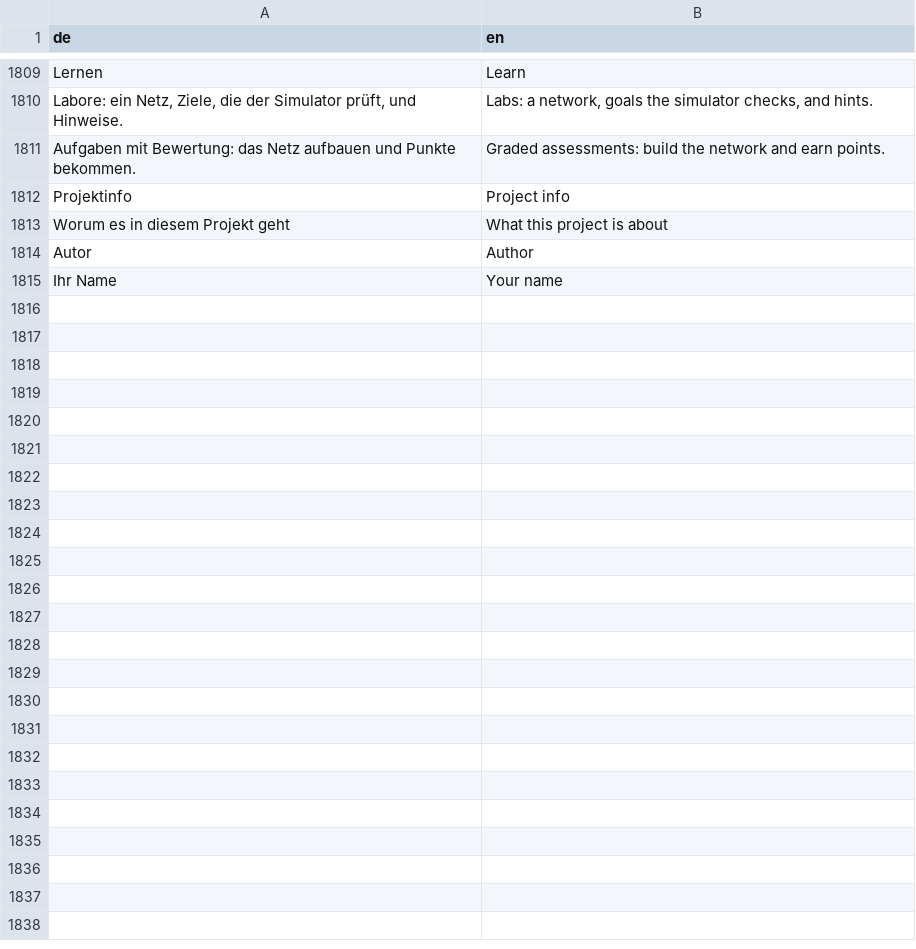
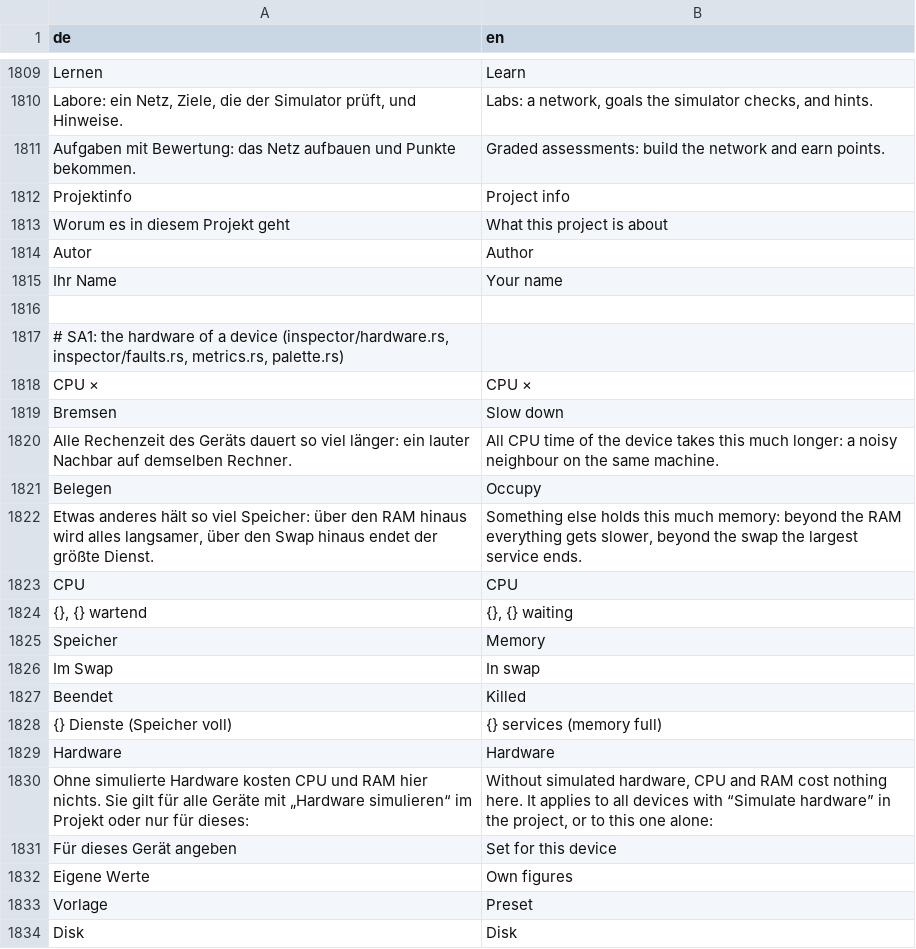
Before and after one commit to JFLibrary/JFLib, a TSV file: apps/JFNetworker/src/locales/ui.tsv, drawn as a sheet; only a part is shown, gaps mark what is left out; the diff covers the shown part only.

```diff
--- a/apps/JFNetworker/src/locales/ui.tsv
+++ b/apps/JFNetworker/src/locales/ui.tsv
@@ -1815 +1815,20 @@ Autor	Author
 Ihr Name	Your name
+
+# SA1: the hardware of a device (inspector/hardware.rs, inspector/faults.rs, metrics.rs, palette.rs)
+CPU ×	CPU ×
+Bremsen	Slow down
+Alle Rechenzeit des Geräts dauert so viel länger: ein lauter Nachbar auf demselben Rechner.	All CPU time of the device takes this much longer: a noisy neighbour on the same machine.
+Belegen	Occupy
+Etwas anderes hält so viel Speicher: über den RAM hinaus wird alles langsamer, über den Swap hinaus endet der größte Dienst.	Something else holds this much memory: beyond the RAM everything gets slower, beyond the swap the largest service ends.
+CPU	CPU
+{}, {} wartend	{}, {} waiting
+Speicher	Memory
+Im Swap	In swap
+Beendet	Killed
+{} Dienste (Speicher voll)	{} services (memory full)
+Hardware	Hardware
+Ohne simulierte Hardware kosten CPU und RAM hier nichts. Sie gilt für alle Geräte mit „Hardware simulieren“ im Projekt oder nur für dieses:	Without simulated hardware, CPU and RAM cost nothing here. It applies to all devices with “Simulate hardware” in the project, or to this one alone:
+Für dieses Gerät angeben	Set for this device
+Eigene Werte	Own figures
+Vorlage	Preset
+Disk	Disk
```
Also changed, not shown: 27 added rows elsewhere in this file, apps/JFNetworker/src/locales/engine.tsv, 45 other files.
